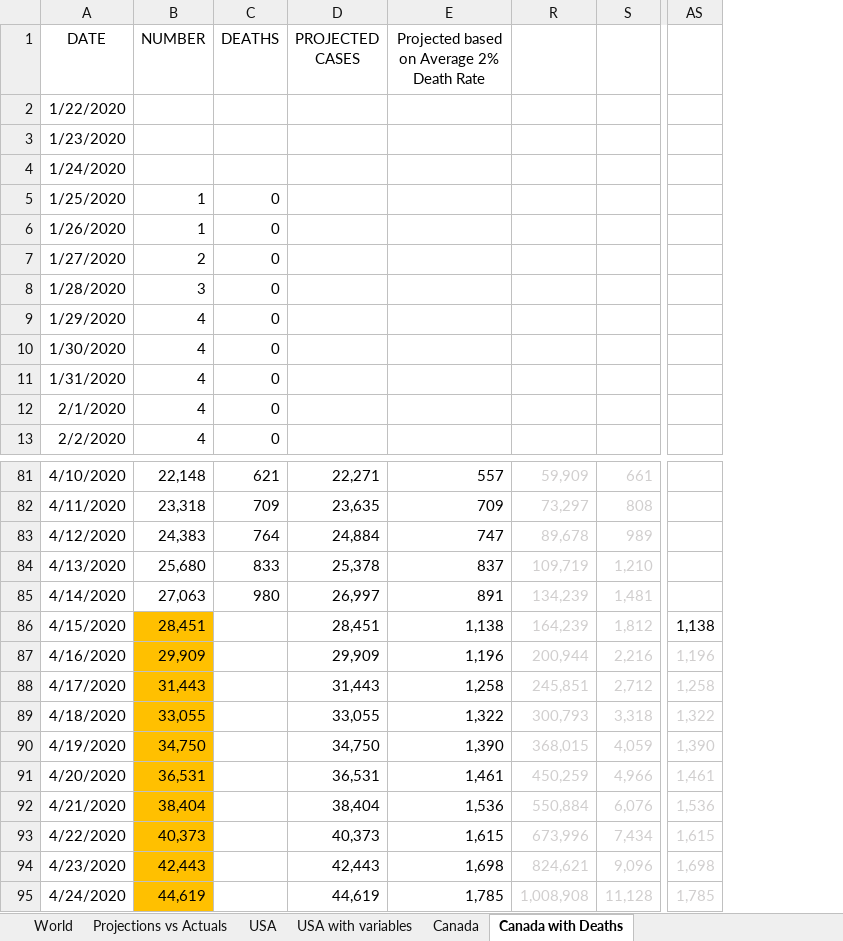
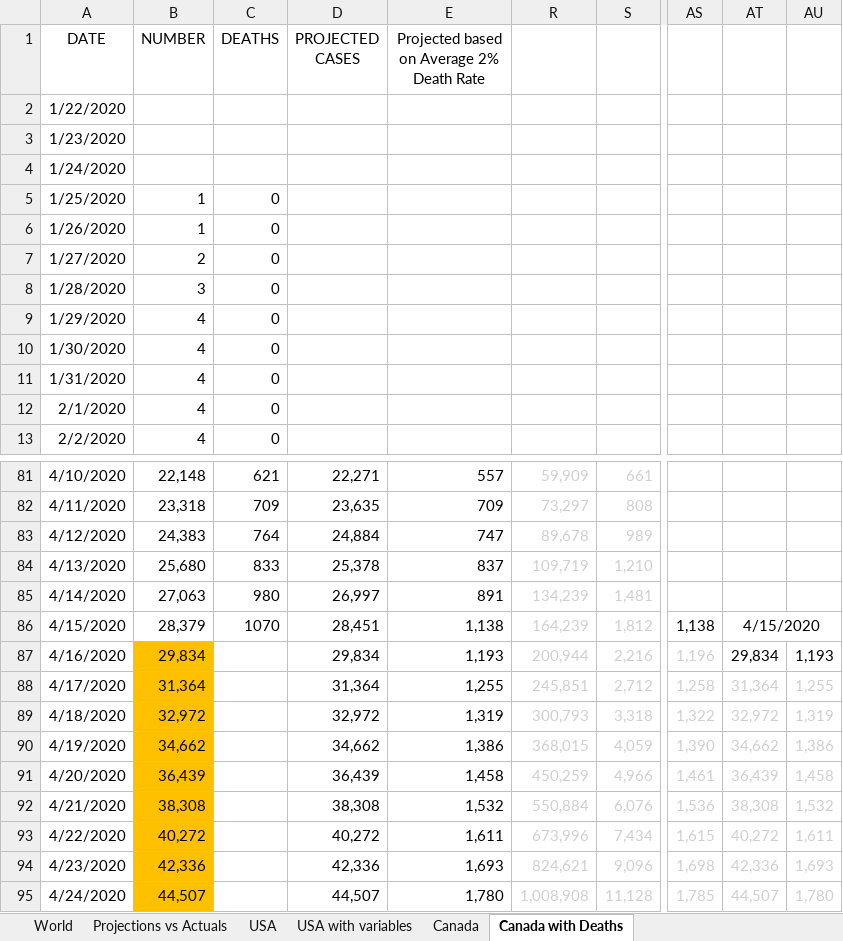
Before and after one commit to timothycomeau/COVID-19, an Excel workbook: COVID-19.xlsx, sheet Canada with Deaths, drawn as a sheet; only a part is shown, gaps mark what is left out; values as stored, in another font and other column widths than the file's, no borders; charts and pictures not drawn; the diff covers the shown part only; the diff names each change by its address in the sheet, - before the commit and + after, or states it on an @@ line.

```diff
--- a/COVID-19.xlsx (sheet Canada with Deaths)
+++ b/COVID-19.xlsx (sheet Canada with Deaths)
+column AT, rows 86-95: 4/15/2020 | 29,834 | 31,364 | 32,972 | 34,662 | 36,439 | 38,308 | 40,272 | 42,336 | 44,507
+column AU, rows 87-95: 1,193 | 1,255 | 1,319 | 1,386 | 1,458 | 1,532 | 1,611 | 1,693 | 1,780
-B86 (NUMBER): 28,451
+B86 (NUMBER): 28,379
-B86 fill: #FFC000
+B86 fill: none
-C86 (DEATHS): (empty)
+C86 (DEATHS): 1070
-B87 (NUMBER): 29,909
+B87 (NUMBER): 29,834
-D87 (PROJECTED CASES): 29,909
+D87 (PROJECTED CASES): 29,834
-E87: 1,196
+E87: 1,193
-B88 (NUMBER): 31,443
+B88 (NUMBER): 31,364
-D88 (PROJECTED CASES): 31,443
+D88 (PROJECTED CASES): 31,364
-E88: 1,258
+E88: 1,255
-B89 (NUMBER): 33,055
+B89 (NUMBER): 32,972
-D89 (PROJECTED CASES): 33,055
+D89 (PROJECTED CASES): 32,972
-E89: 1,322
+E89: 1,319
-B90 (NUMBER): 34,750
+B90 (NUMBER): 34,662
-D90 (PROJECTED CASES): 34,750
+D90 (PROJECTED CASES): 34,662
-E90: 1,390
+E90: 1,386
-B91 (NUMBER): 36,531
+B91 (NUMBER): 36,439
-D91 (PROJECTED CASES): 36,531
+D91 (PROJECTED CASES): 36,439
-E91: 1,461
+E91: 1,458
-B92 (NUMBER): 38,404
+B92 (NUMBER): 38,308
-D92 (PROJECTED CASES): 38,404
+D92 (PROJECTED CASES): 38,308
-E92: 1,536
+E92: 1,532
-B93 (NUMBER): 40,373
+B93 (NUMBER): 40,272
-D93 (PROJECTED CASES): 40,373
+D93 (PROJECTED CASES): 40,272
-E93: 1,615
+E93: 1,611
-B94 (NUMBER): 42,443
+B94 (NUMBER): 42,336
-D94 (PROJECTED CASES): 42,443
+D94 (PROJECTED CASES): 42,336
-E94: 1,698
+E94: 1,693
-B95 (NUMBER): 44,619
+B95 (NUMBER): 44,507
-D95 (PROJECTED CASES): 44,619
+D95 (PROJECTED CASES): 44,507
-E95: 1,785
+E95: 1,780
```
Also changed, not shown: 114 edited cells elsewhere in this sheet, sheet Canada, sheet USA, sheet Nova Scotia, sheet Projections vs Actuals, sheet Exposure Matrix, sheet USA with variables, 4 more sheets, charts or pictures, 12 other files.
